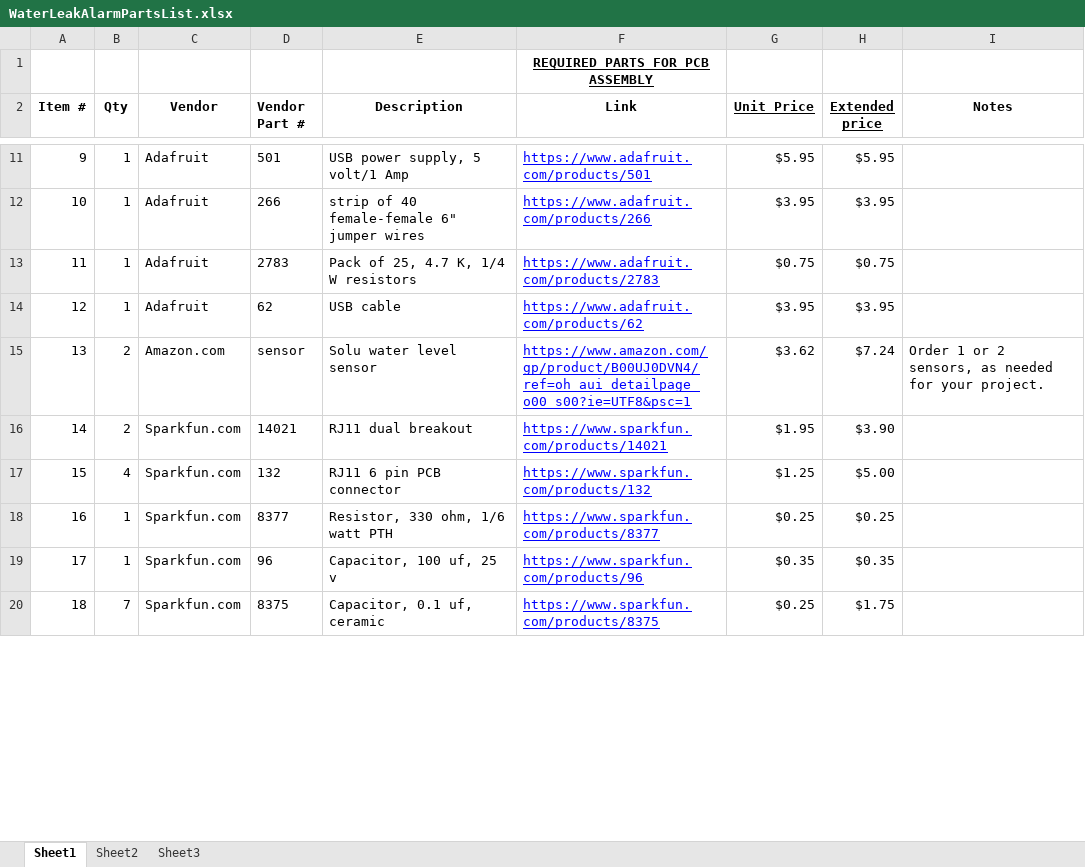
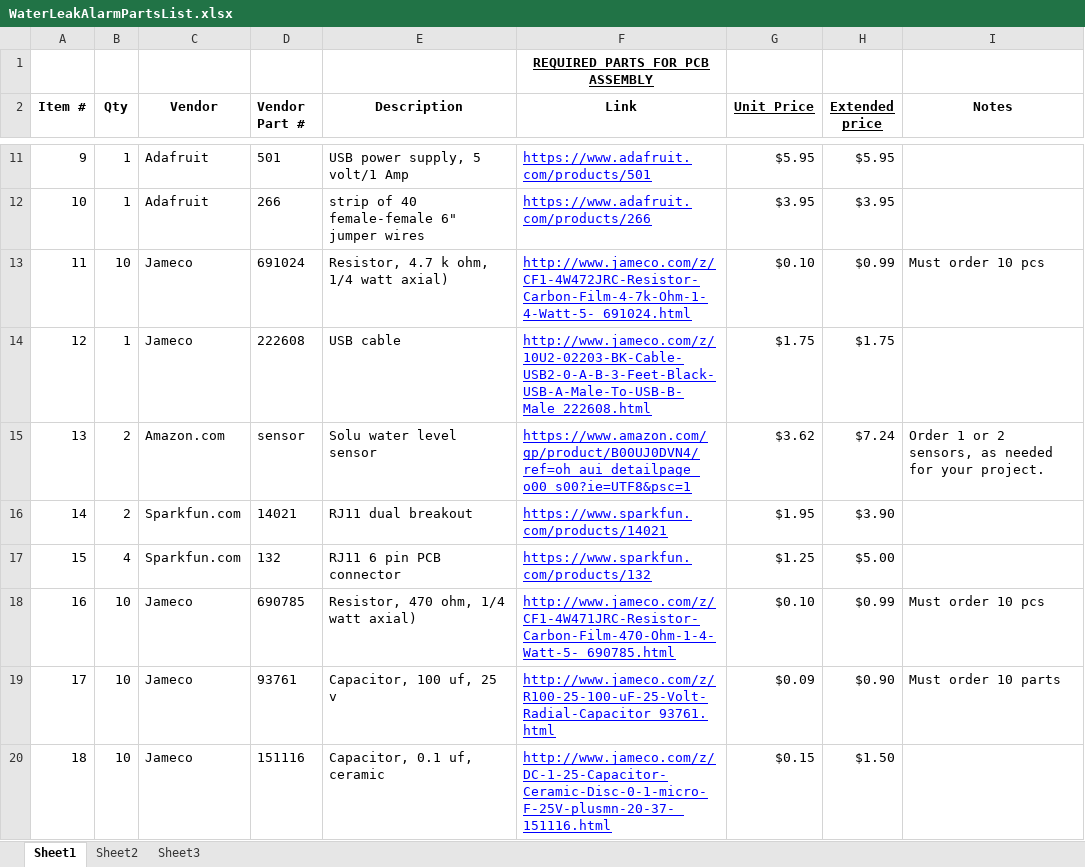
Before and after one commit to BobGlicksman/WaterLeakSensor, an Excel workbook: Hardware/WaterLeakAlarmPartsList.xlsx, sheet Sheet1, drawn as a sheet; only a part is shown, gaps mark what is left out; values as stored, in another font and other column widths than the file's, no borders; the diff covers the shown part only; the diff names each change by its address in the sheet, - before the commit and + after, or states it on an @@ line.

Commit message:
Updated parts list

```diff
--- a/Hardware/WaterLeakAlarmPartsList.xlsx (sheet Sheet1)
+++ b/Hardware/WaterLeakAlarmPartsList.xlsx (sheet Sheet1)
-B13 (Qty): 1
+B13 (Qty): 10
-C13:C14 (Vendor): Adafruit
+C13:C14 (Vendor): Jameco
-D13 (Vendor Part #): 2783
+D13 (Vendor Part #): 691024
-E13 (Description): Pack of 25, 4.7 K, 1/4 W resistors
+E13 (Description): Resistor, 4.7 k ohm, 1/4 watt axial)
-F13 (Link): https://www.adafruit.com/products/2783
+F13 (Link): http://www.jameco.com/z/CF1-4W472JRC-Resistor-Carbon-Film-4-7k-Ohm-1-4-Watt-5-_691024.html
-G13 (Unit Price): $0.75
+G13 (Unit Price): $0.10
-H13 (Extended price): $0.75
+H13 (Extended price): $0.99
-I13 (Notes): (empty)
+I13 (Notes): Must order 10 pcs
-D14 (Vendor Part #): 62
+D14 (Vendor Part #): 222608
-F14 (Link): https://www.adafruit.com/products/62
+F14 (Link): http://www.jameco.com/z/10U2-02203-BK-Cable-USB2-0-A-B-3-Feet-Black-USB-A-Male-To-USB-B-Male_222608.html
-G14 (Unit Price): $3.95
+G14 (Unit Price): $1.75
-H14 (Extended price): $3.95
+H14 (Extended price): $1.75
-B18:B19 (Qty): 1
+B18:B19 (Qty): 10
-C18:C20 (Vendor): Sparkfun.com
+C18:C20 (Vendor): Jameco
-D18 (Vendor Part #): 8377
+D18 (Vendor Part #): 690785
-E18 (Description): Resistor, 330 ohm, 1/6 watt PTH
+E18 (Description): Resistor, 470 ohm, 1/4 watt axial)
-F18 (Link): https://www.sparkfun.com/products/8377
+F18 (Link): http://www.jameco.com/z/CF1-4W471JRC-Resistor-Carbon-Film-470-Ohm-1-4-Watt-5-_690785.html
-G18 (Unit Price): $0.25
+G18 (Unit Price): $0.10
-H18 (Extended price): $0.25
+H18 (Extended price): $0.99
-I18 (Notes): (empty)
+I18 (Notes): Must order 10 pcs
-D19 (Vendor Part #): 96
+D19 (Vendor Part #): 93761
-F19 (Link): https://www.sparkfun.com/products/96
+F19 (Link): http://www.jameco.com/z/R100-25-100-uF-25-Volt-Radial-Capacitor_93761.html
-G19 (Unit Price): $0.35
+G19 (Unit Price): $0.09
-H19 (Extended price): $0.35
+H19 (Extended price): $0.90
-I19 (Notes): (empty)
+I19 (Notes): Must order 10 parts
-B20 (Qty): 7
+B20 (Qty): 10
-D20 (Vendor Part #): 8375
+D20 (Vendor Part #): 151116
-F20 (Link): https://www.sparkfun.com/products/8375
+F20 (Link): http://www.jameco.com/z/DC-1-25-Capacitor-Ceramic-Disc-0-1-micro-F-25V-plusmn-20-37-_151116.html
-G20 (Unit Price): $0.25
+G20 (Unit Price): $0.15
-H20 (Extended price): $1.75
+H20 (Extended price): $1.50
```
Also changed, not shown: 16 edited cells and cell formats elsewhere in this sheet.
